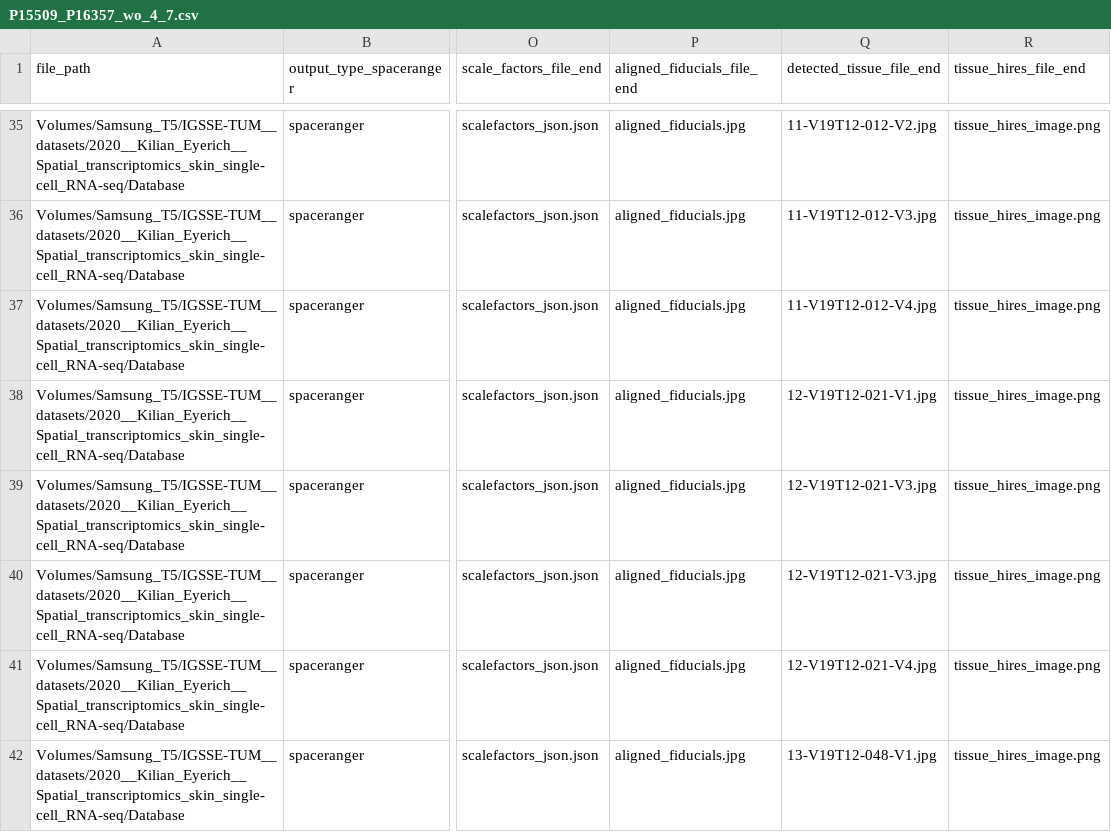
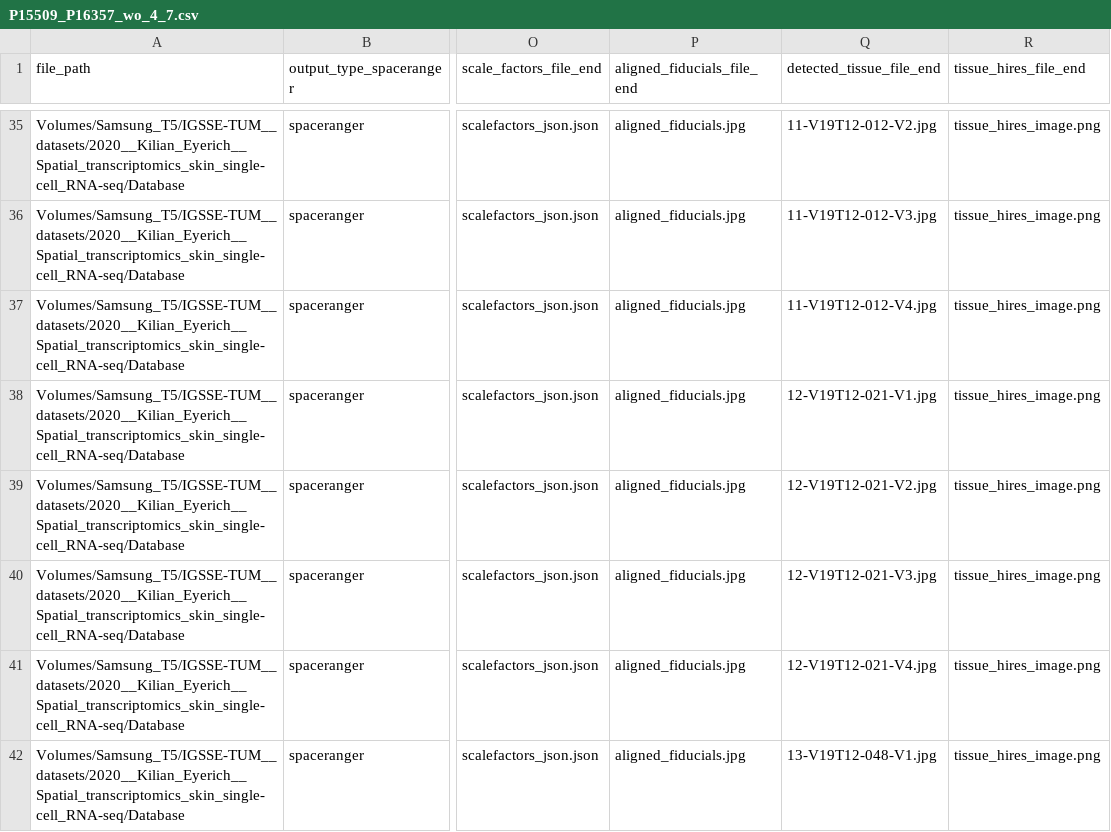
Before and after one commit to Chillig/ST_biostatistical_analysis, a CSV file: input/rawdata_paths/P15509_P16357_wo_4_7.csv, drawn as a sheet; only a part is shown, gaps mark what is left out; the diff names each change by its address in the sheet, - before the commit and + after, or states it on an @@ line.

Commit message:
adjusted read in file for 58 samples

```diff
--- a/input/rawdata_paths/P15509_P16357_wo_4_7.csv
+++ b/input/rawdata_paths/P15509_P16357_wo_4_7.csv
-Q39 (detected_tissue_file_end): 12-V19T12-021-V3.jpg
+Q39 (detected_tissue_file_end): 12-V19T12-021-V2.jpg
```
Also changed, not shown: 24 other files.
